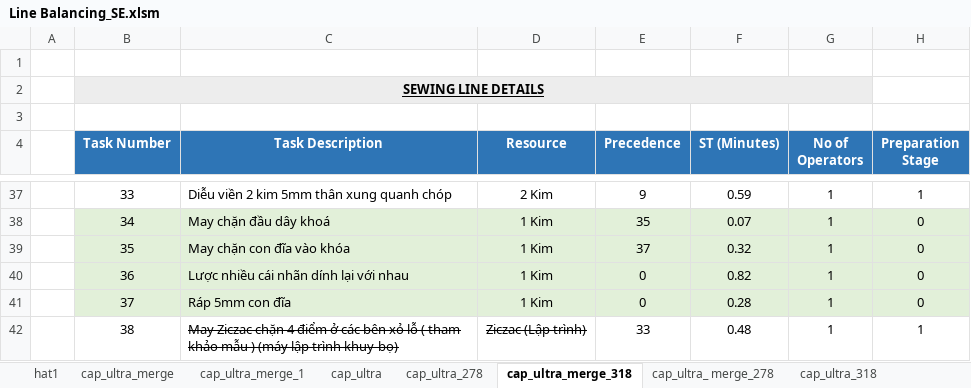
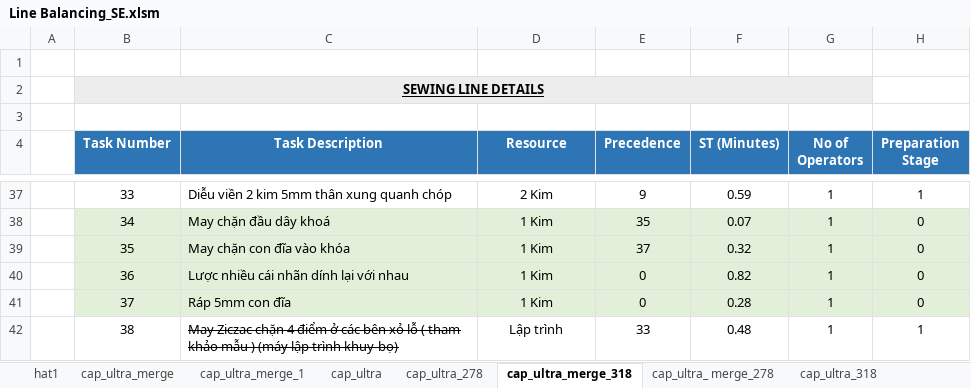
Before and after one commit to Thang1703hrsh/sttd, an Excel workbook: Line Balancing_SE.xlsm, sheet cap_ultra_merge_318, drawn as a sheet; only a part is shown, gaps mark what is left out; values as stored, in another font and other column widths than the file's, no borders; the diff names each change by its address in the sheet, - before the commit and + after, or states it on an @@ line.

```diff
--- a/Line Balancing_SE.xlsm (sheet cap_ultra_merge_318)
+++ b/Line Balancing_SE.xlsm (sheet cap_ultra_merge_318)
-D42 (Resource): Ziczac (Lập trình)
+D42 (Resource): Lập trình
-D42 strikethrough: on
+D42 strikethrough: off
```
Also changed, not shown: Bấm giờ Ultra Adventure hat_fix.xlsx, 10 other files.
